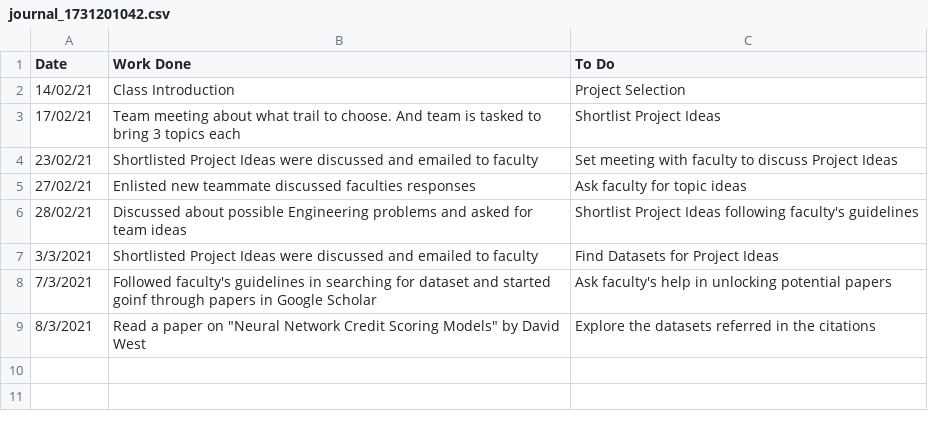
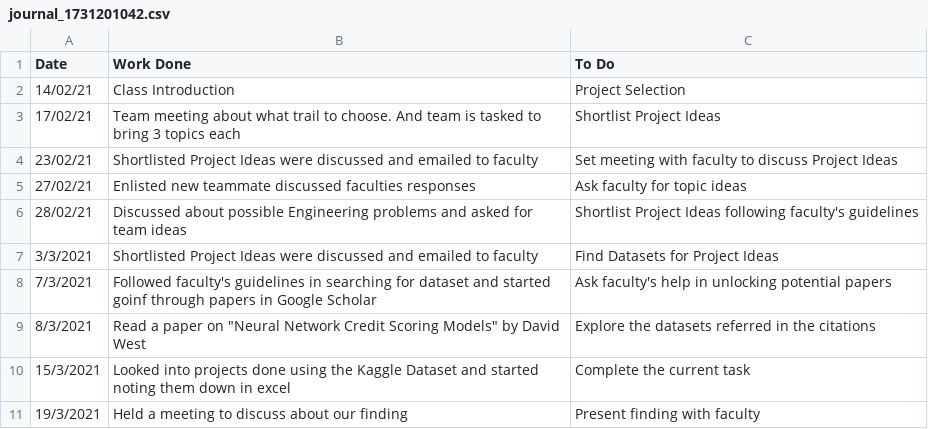
Before and after one commit to sakibsadmanshajib/CSE499, a CSV file: journal_1731201042.csv, drawn as a sheet; the diff names each change by its address in the sheet, - before the commit and + after, or states it on an @@ line.

Commit message:
Week 4 & 5

```diff
--- a/journal_1731201042.csv
+++ b/journal_1731201042.csv
+row 10: 15/3/2021 | Looked into projects done using the Kaggle Dataset and started noting them down in excel | Complete the current task
+row 11: 19/3/2021 | Held a meeting to discuss about our finding | Present finding with faculty
```
